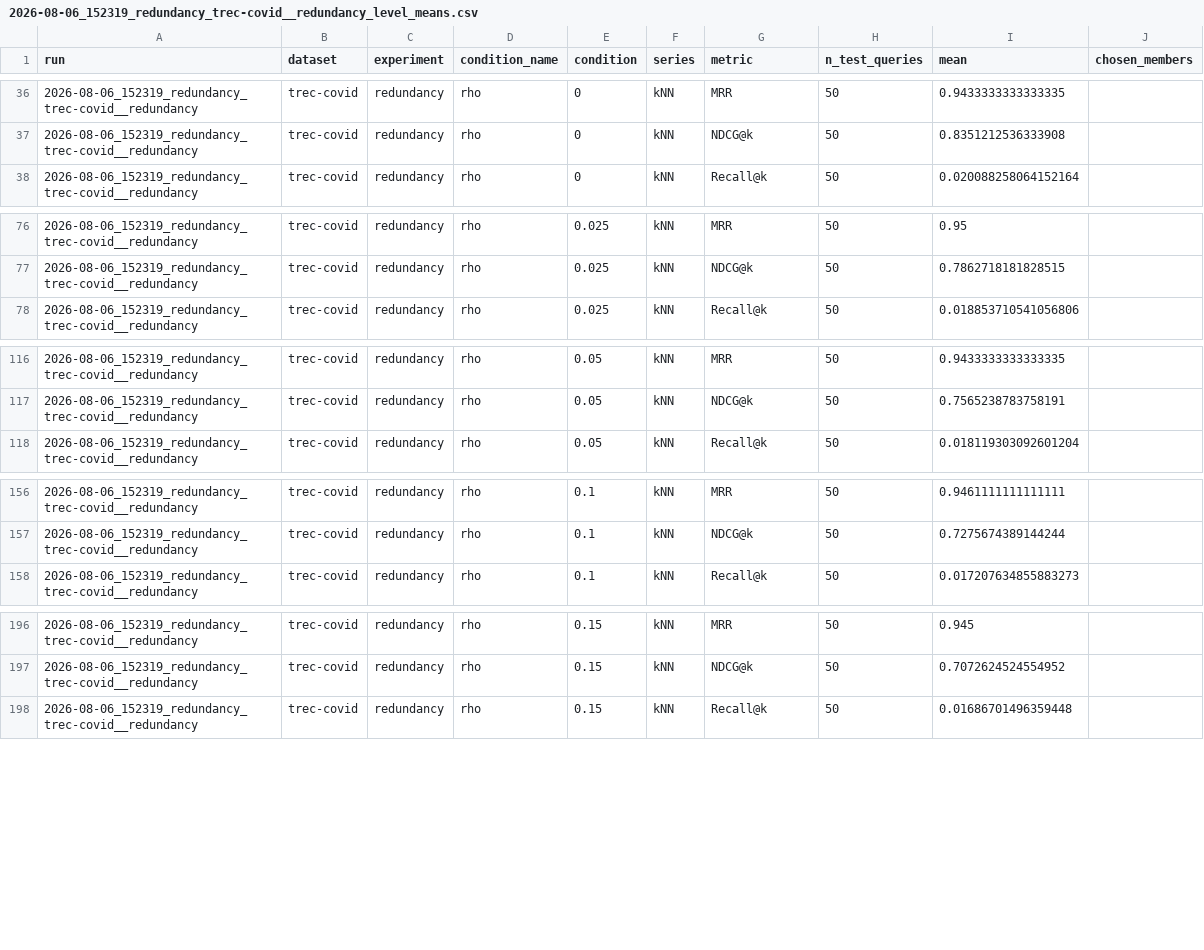
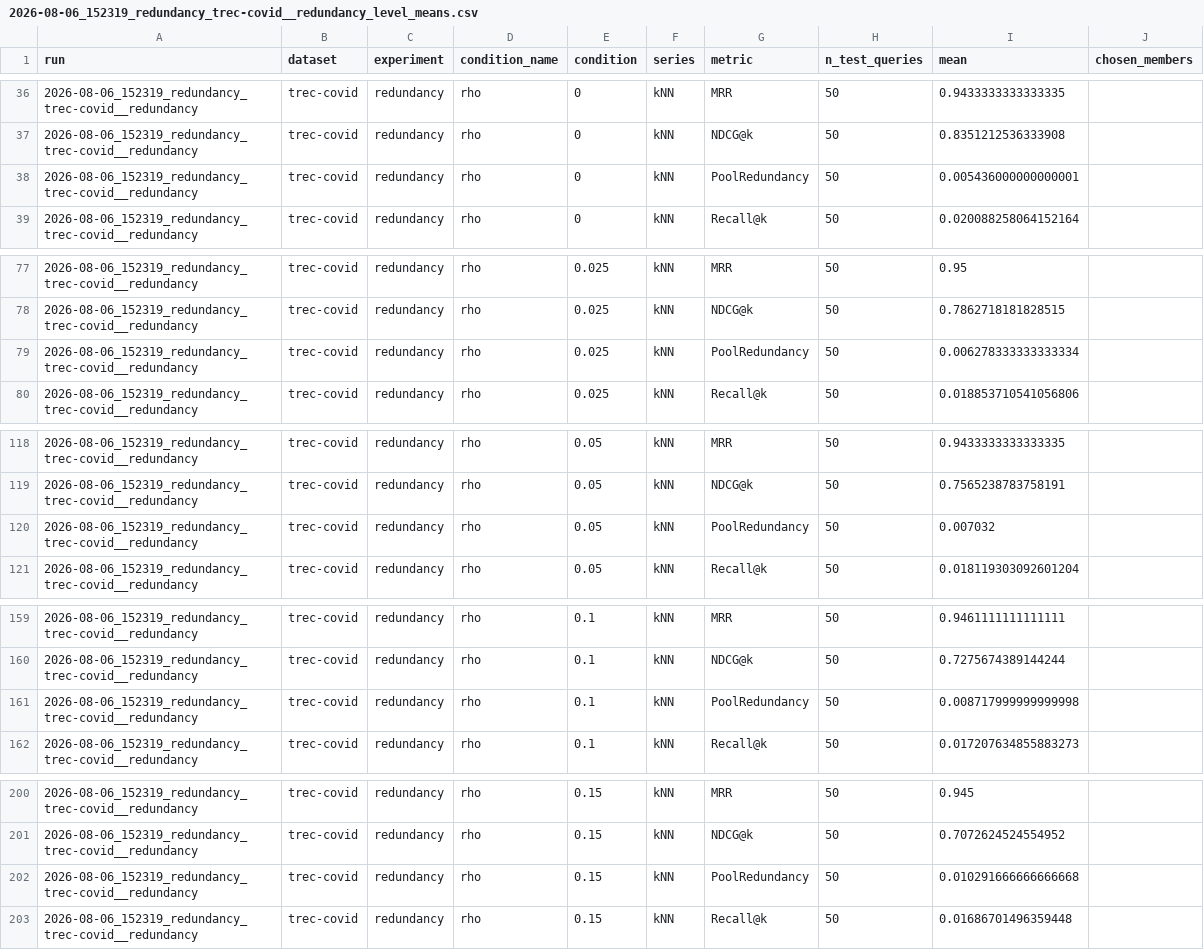
Before and after one commit to GuillaumeBrouillette/finding-the-right-balance, a CSV file: results/revision_stats/table_refresh/2026-08-06_152319_redundancy_trec-covid__redundancy_level_means.csv, drawn as a sheet; only a part is shown, gaps mark what is left out; the diff covers the shown part only; the diff names each change by its address in the sheet, - before the commit and + after, or states it on an @@ line.

```diff
--- a/results/revision_stats/table_refresh/2026-08-06_152319_redundancy_trec-covid__redundancy_level_means.csv
+++ b/results/revision_stats/table_refresh/2026-08-06_152319_redundancy_trec-covid__redundancy_level_means.csv
+row 38: 2026-08-06_152319_redundancy_trec-covid__redundancy | trec-covid | redundancy | rho | 0 | kNN | PoolRedundancy | 50 | 0.005436000000000001
+row 79: 2026-08-06_152319_redundancy_trec-covid__redundancy | trec-covid | redundancy | rho | 0.025 | kNN | PoolRedundancy | 50 | 0.006278333333333334
+row 120: 2026-08-06_152319_redundancy_trec-covid__redundancy | trec-covid | redundancy | rho | 0.05 | kNN | PoolRedundancy | 50 | 0.007032
+row 161: 2026-08-06_152319_redundancy_trec-covid__redundancy | trec-covid | redundancy | rho | 0.1 | kNN | PoolRedundancy | 50 | 0.008717999999999998
+row 202: 2026-08-06_152319_redundancy_trec-covid__redundancy | trec-covid | redundancy | rho | 0.15 | kNN | PoolRedundancy | 50 | 0.010291666666666668
```
Also changed, not shown: 3 added rows elsewhere in this file, results/revision_stats/table_refresh/2026-08-06_160000_redundancy_musique__redundancy_level_means.csv, results/revision_stats/table_refresh/2026-08-07_040842_redundancy_2wikimultihopqa__redundancy_level_means.csv, 23 other files.
